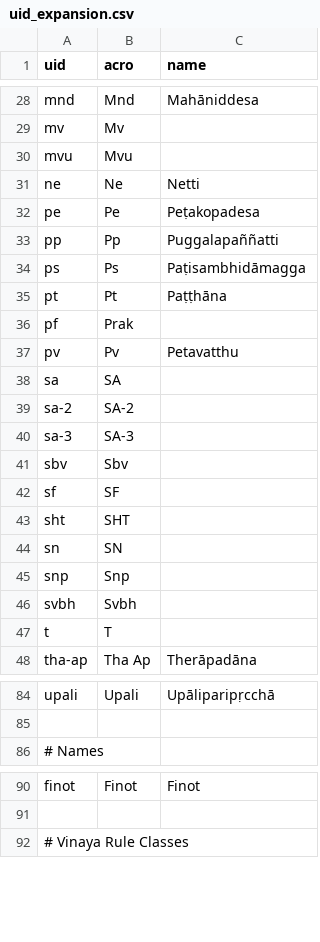
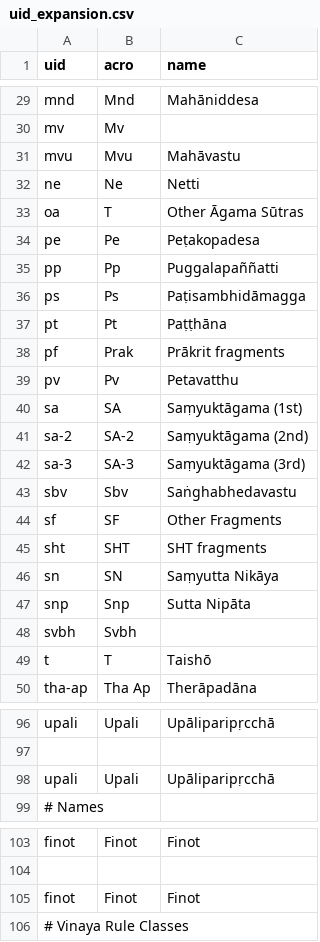
Before and after one commit to suttacentral/legacy-suttacentral-data, a CSV file: table/uid_expansion.csv, drawn as a sheet; only a part is shown, gaps mark what is left out; addresses are those after the commit; the diff covers the shown part only; the diff names each change by its address in the sheet, - before the commit and + after, or states it on an @@ line.

```diff
--- a/table/uid_expansion.csv
+++ b/table/uid_expansion.csv
-C31 (name): (empty)
+C31 (name): Mahāvastu
+row 33: oa | T | Other Āgama Sūtras
-C38 (name): (empty)
+C38 (name): Prākrit fragments
-C40 (name): (empty)
+C40 (name): Saṃyuktāgama (1st)
-C41 (name): (empty)
+C41 (name): Saṃyuktāgama (2nd)
-C42 (name): (empty)
+C42 (name): Saṃyuktāgama (3rd)
-C43 (name): (empty)
+C43 (name): Saṅghabhedavastu
-C44 (name): (empty)
+C44 (name): Other Fragments
-C45 (name): (empty)
+C45 (name): SHT fragments
-C46 (name): (empty)
+C46 (name): Saṃyutta Nikāya
-C47 (name): (empty)
+C47 (name): Sutta Nipāta
-C49 (name): (empty)
+C49 (name): Taishō
+row 98: upali | Upali | Upāliparipṛcchā
+row 105: finot | Finot | Finot
```
Also changed, not shown: 15 added rows, 1 removed row and 22 edited cells elsewhere in this file.
